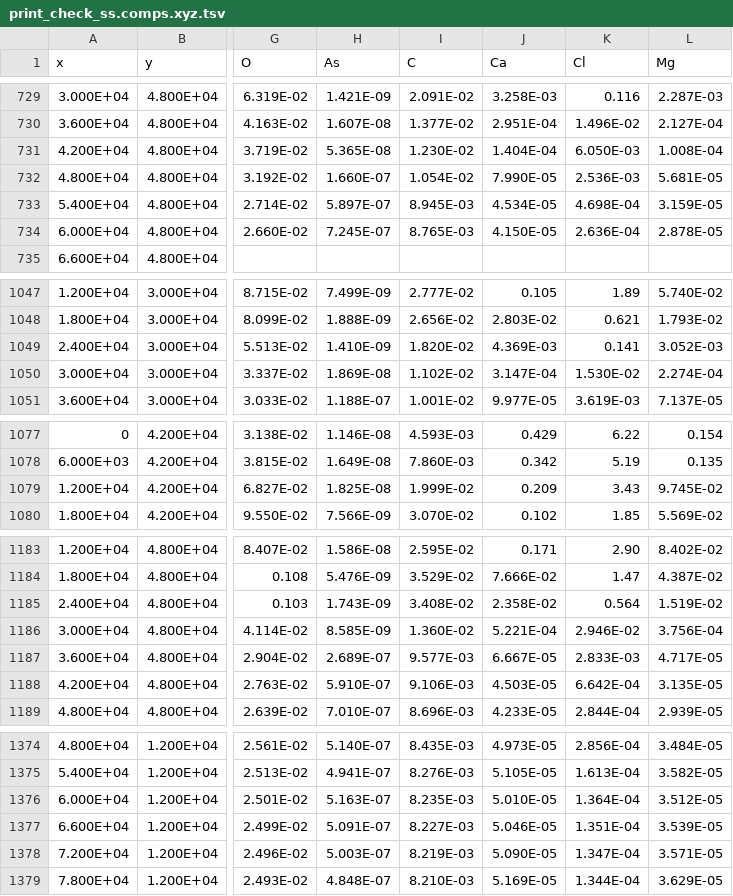
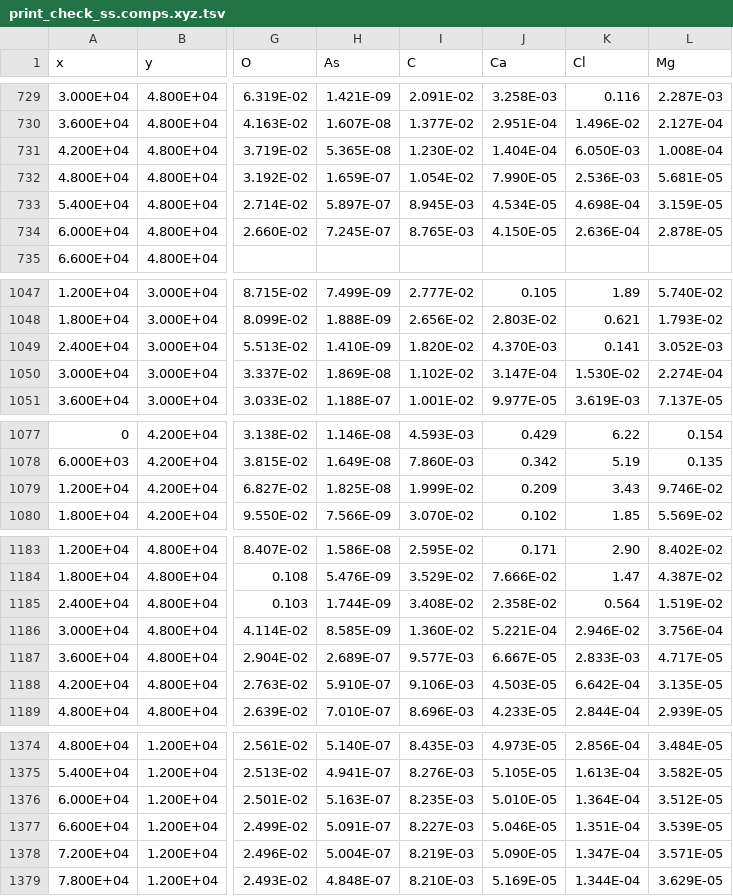
Before and after one commit to usgs-coupled/phast_test, a TSV file: examples/print_check_ss/print_check_ss.comps.xyz.tsv, drawn as a sheet; only a part is shown, gaps mark what is left out; the diff covers the shown part only; the diff names each change by its address in the sheet, - before the commit and + after, or states it on an @@ line.

```diff
--- a/examples/print_check_ss/print_check_ss.comps.xyz.tsv
+++ b/examples/print_check_ss/print_check_ss.comps.xyz.tsv
-H732 (As): 1.660E-07
+H732 (As): 1.659E-07
-J1049 (Ca): 4.369E-03
+J1049 (Ca): 4.370E-03
-L1079 (Mg): 9.745E-02
+L1079 (Mg): 9.746E-02
-H1185 (As): 1.743E-09
+H1185 (As): 1.744E-09
-H1378 (As): 5.003E-07
+H1378 (As): 5.004E-07
```
Also changed, not shown: 9 edited cells elsewhere in this file, examples/ex4restart/ex4restart.chem.xyz.tsv, examples/ex4restart/ex4restart.wel.xyz.tsv, 14 other files.
